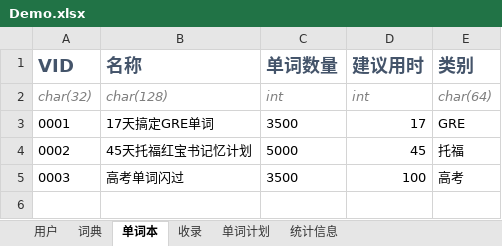
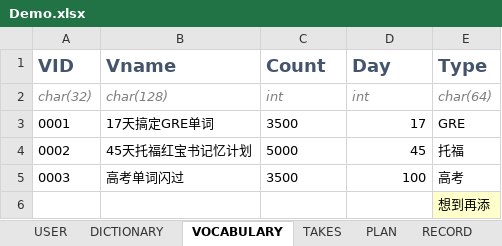
Before and after one commit to future-xy/Xianbei-Words-App, an Excel workbook: Demo.xlsx, sheet VOCABULARY, drawn as a sheet; values as stored, in another font and other column widths than the file's, no borders; the diff names each change by its address in the sheet, - before the commit and + after, or states it on an @@ line.

```diff
--- a/Demo.xlsx (sheet VOCABULARY)
+++ b/Demo.xlsx (sheet VOCABULARY)
-sheet tab: 用户
+sheet tab: USER
-sheet tab: 词典
+sheet tab: DICTIONARY
-sheet tab: 单词本
+sheet tab: VOCABULARY
-sheet tab: 收录
+sheet tab: TAKES
-sheet tab: 单词计划
+sheet tab: PLAN
-sheet tab: 统计信息
+sheet tab: RECORD
-B1: 名称
+B1: Vname
-C1: 单词数量
+C1: Count
-D1: 建议用时
+D1: Day
-E1: 类别
+E1: Type
+row 6:  |  |  |  | 想到再添
```
Also changed, not shown: sheet USER, sheet DICTIONARY, sheet RECORD, sheet PLAN, other sheet tabs, 1 other file.
